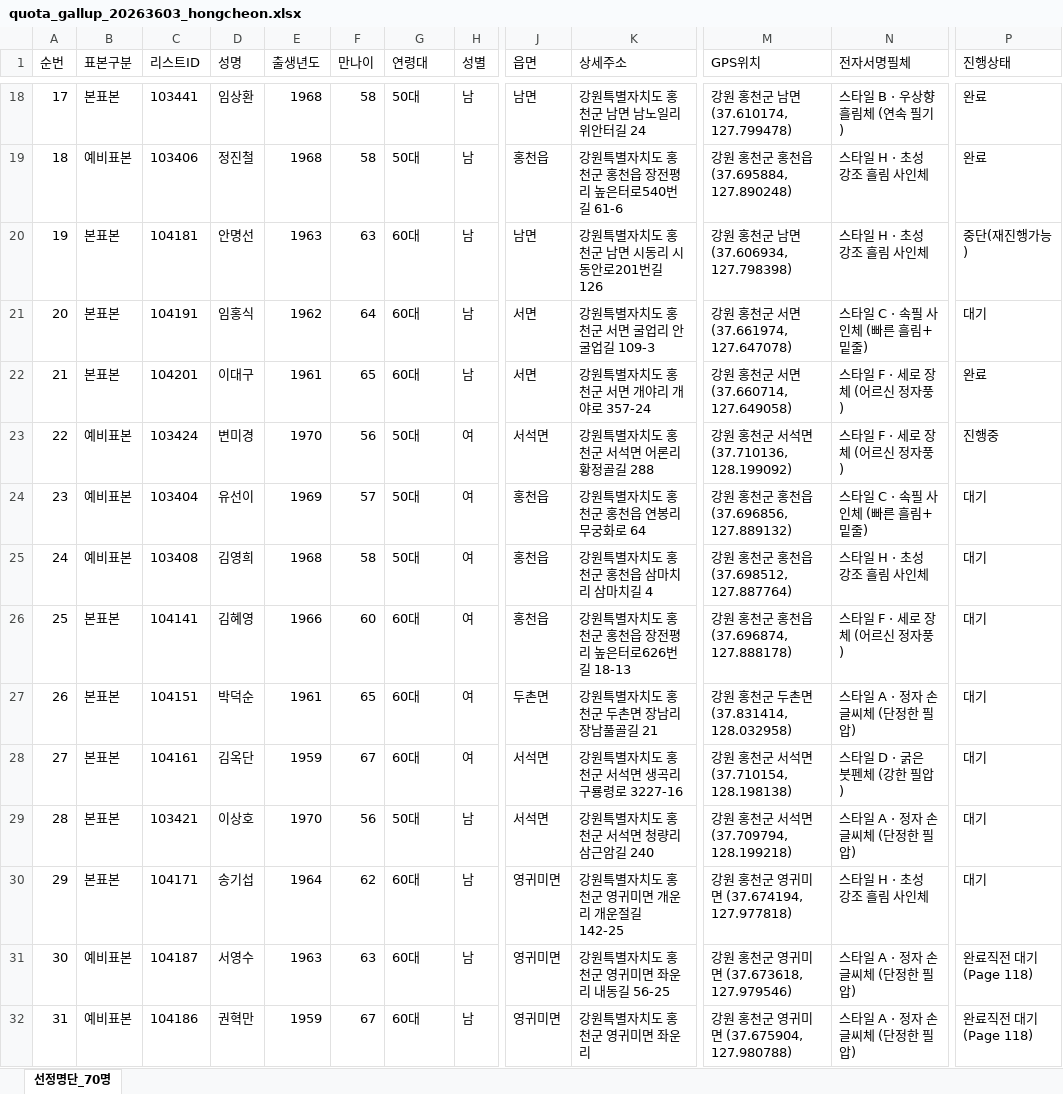
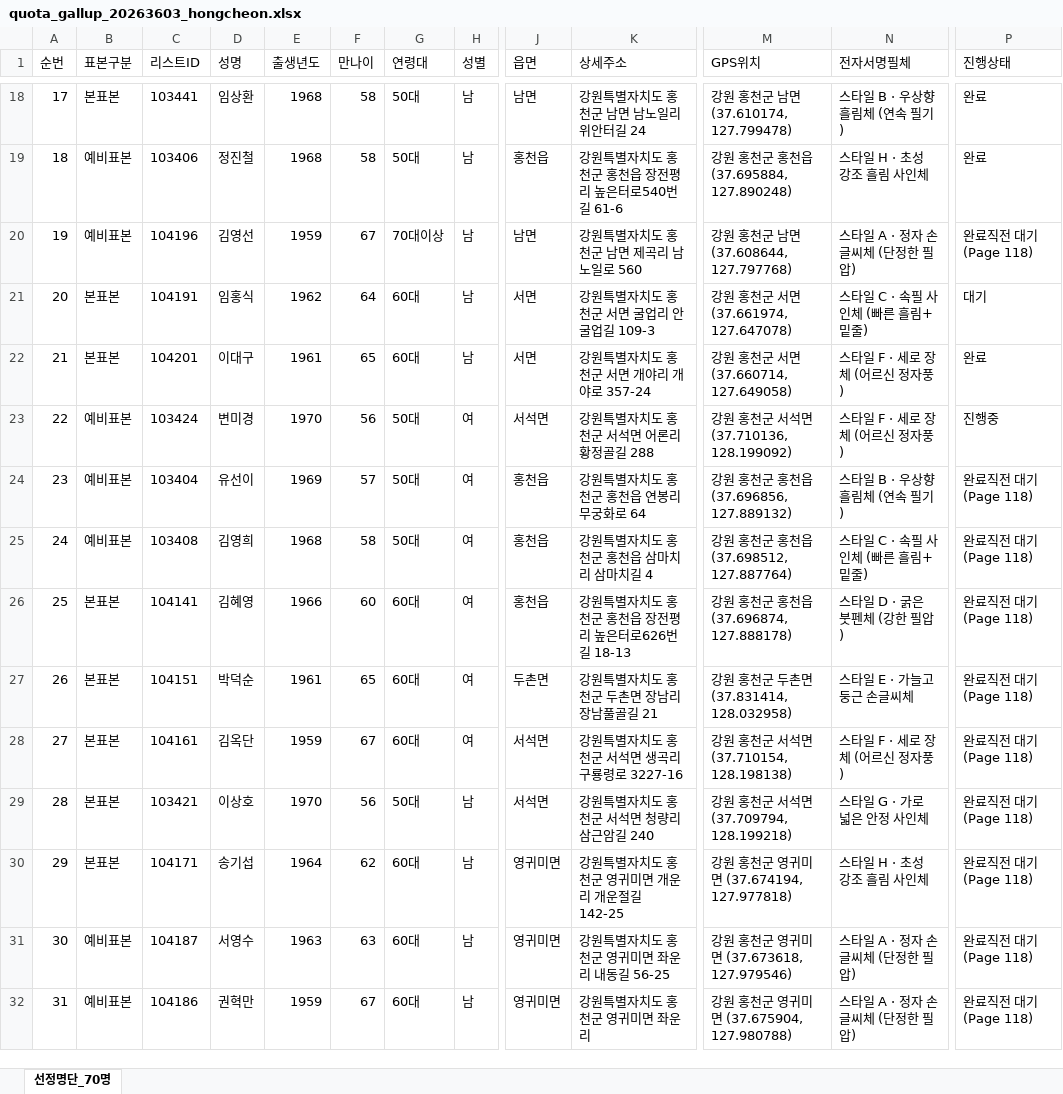
Before and after one commit to bychoi-space/onlinepoll, an Excel workbook: data/quotas/quota_gallup_20263603_hongcheon.xlsx, sheet 선정명단_70명, drawn as a sheet; only a part is shown, gaps mark what is left out; values as stored, in another font and other column widths than the file's, no borders; the diff names each change by its address in the sheet, - before the commit and + after, or states it on an @@ line.

Commit message:
feat(gallup): complete remaining 8 return-farm survey items (No 19, 23-29) up to Page 118 with distinct signatures

```diff
--- a/data/quotas/quota_gallup_20263603_hongcheon.xlsx (sheet 선정명단_70명)
+++ b/data/quotas/quota_gallup_20263603_hongcheon.xlsx (sheet 선정명단_70명)
-B20 (표본구분): 본표본
+B20 (표본구분): 예비표본
-C20 (리스트ID): 104181
+C20 (리스트ID): 104196
-D20 (성명): 안명선
+D20 (성명): 김영선
-E20 (출생년도): 1963
+E20 (출생년도): 1959
-F20 (만나이): 63
+F20 (만나이): 67
-G20 (연령대): 60대
+G20 (연령대): 70대이상
-K20 (상세주소): 강원특별자치도 홍천군 남면 시동리 시동안로201번길 126
+K20 (상세주소): 강원특별자치도 홍천군 남면 제곡리 남노일로 560
-M20 (GPS위치): 강원 홍천군 남면 (37.606934, 127.798398)
+M20 (GPS위치): 강원 홍천군 남면 (37.608644, 127.797768)
-N20 (전자서명필체): 스타일 H · 초성 강조 흘림 사인체
+N20 (전자서명필체): 스타일 A · 정자 손글씨체 (단정한 필압)
-P20 (진행상태): 중단(재진행가능)
+P20 (진행상태): 완료직전 대기 (Page 118)
-N24 (전자서명필체): 스타일 C · 속필 사인체 (빠른 흘림+밑줄)
+N24 (전자서명필체): 스타일 B · 우상향 흘림체 (연속 필기)
-P24:P30 (진행상태): 대기
+P24:P30 (진행상태): 완료직전 대기 (Page 118)
-N25 (전자서명필체): 스타일 H · 초성 강조 흘림 사인체
+N25 (전자서명필체): 스타일 C · 속필 사인체 (빠른 흘림+밑줄)
-N26 (전자서명필체): 스타일 F · 세로 장체 (어르신 정자풍)
+N26 (전자서명필체): 스타일 D · 굵은 붓펜체 (강한 필압)
-N27 (전자서명필체): 스타일 A · 정자 손글씨체 (단정한 필압)
+N27 (전자서명필체): 스타일 E · 가늘고 둥근 손글씨체
-N28 (전자서명필체): 스타일 D · 굵은 붓펜체 (강한 필압)
+N28 (전자서명필체): 스타일 F · 세로 장체 (어르신 정자풍)
-N29 (전자서명필체): 스타일 A · 정자 손글씨체 (단정한 필압)
+N29 (전자서명필체): 스타일 G · 가로 넓은 안정 사인체
```
Also changed, not shown: 2 other files.
